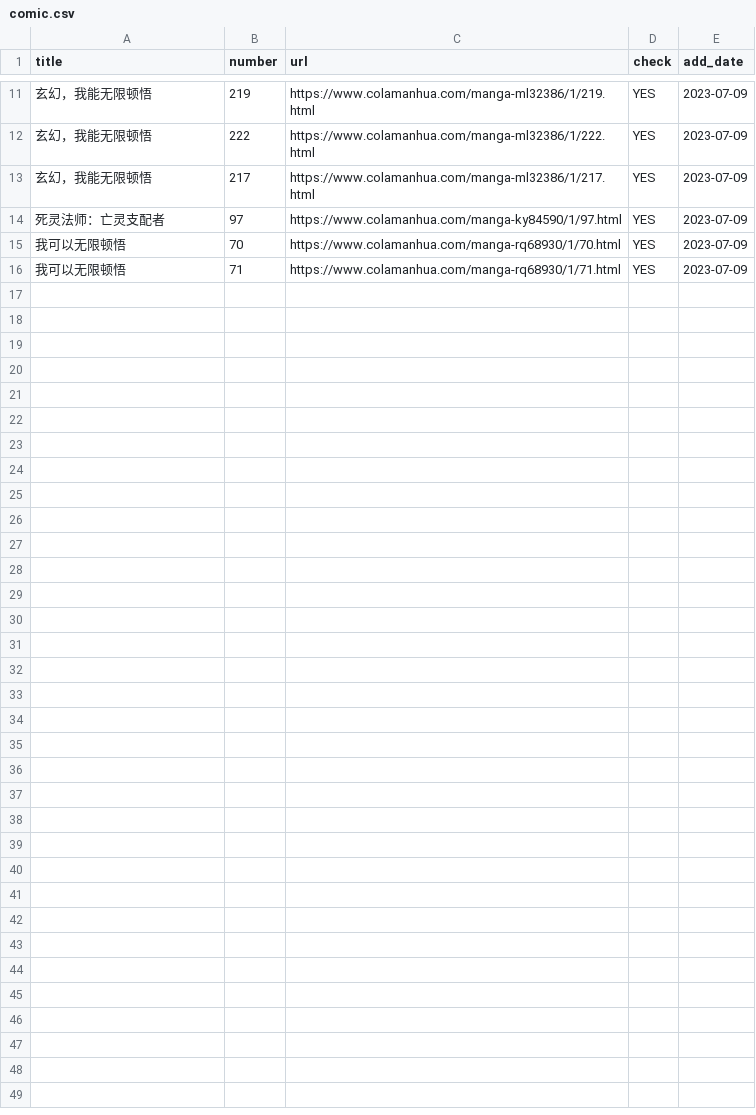
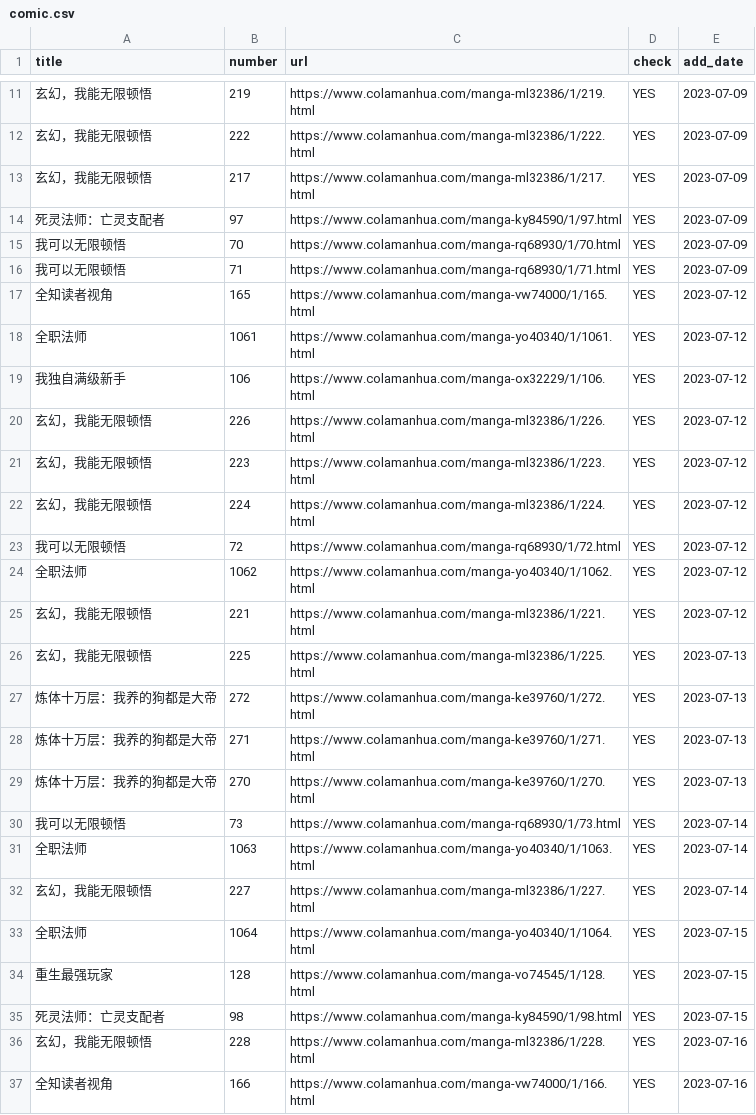
Before and after one commit to 1daniel3333/blog, a CSV file: comic.csv, drawn as a sheet; only a part is shown, gaps mark what is left out.

```diff
--- a/comic.csv
+++ b/comic.csv
@@ -16 +16,22 @@
 我可以无限顿悟,71,https://www.colamanhua.com/manga-rq68930/1/71.html,YES,2023-07-09
+全知读者视角,165,https://www.colamanhua.com/manga-vw74000/1/165.html,YES,2023-07-12
+全职法师,1061,https://www.colamanhua.com/manga-yo40340/1/1061.html,YES,2023-07-12
+我独自满级新手,106,https://www.colamanhua.com/manga-ox32229/1/106.html,YES,2023-07-12
+玄幻，我能无限顿悟,226,https://www.colamanhua.com/manga-ml32386/1/226.html,YES,2023-07-12
+玄幻，我能无限顿悟,223,https://www.colamanhua.com/manga-ml32386/1/223.html,YES,2023-07-12
+玄幻，我能无限顿悟,224,https://www.colamanhua.com/manga-ml32386/1/224.html,YES,2023-07-12
+我可以无限顿悟,72,https://www.colamanhua.com/manga-rq68930/1/72.html,YES,2023-07-12
+全职法师,1062,https://www.colamanhua.com/manga-yo40340/1/1062.html,YES,2023-07-12
+玄幻，我能无限顿悟,221,https://www.colamanhua.com/manga-ml32386/1/221.html,YES,2023-07-12
+玄幻，我能无限顿悟,225,https://www.colamanhua.com/manga-ml32386/1/225.html,YES,2023-07-13
+炼体十万层：我养的狗都是大帝,272,https://www.colamanhua.com/manga-ke39760/1/272.html,YES,2023-07-13
+炼体十万层：我养的狗都是大帝,271,https://www.colamanhua.com/manga-ke39760/1/271.html,YES,2023-07-13
+炼体十万层：我养的狗都是大帝,270,https://www.colamanhua.com/manga-ke39760/1/270.html,YES,2023-07-13
+我可以无限顿悟,73,https://www.colamanhua.com/manga-rq68930/1/73.html,YES,2023-07-14
+全职法师,1063,https://www.colamanhua.com/manga-yo40340/1/1063.html,YES,2023-07-14
+玄幻，我能无限顿悟,227,https://www.colamanhua.com/manga-ml32386/1/227.html,YES,2023-07-14
+全职法师,1064,https://www.colamanhua.com/manga-yo40340/1/1064.html,YES,2023-07-15
+重生最强玩家,128,https://www.colamanhua.com/manga-vo74545/1/128.html,YES,2023-07-15
+死灵法师：亡灵支配者,98,https://www.colamanhua.com/manga-ky84590/1/98.html,YES,2023-07-15
+玄幻，我能无限顿悟,228,https://www.colamanhua.com/manga-ml32386/1/228.html,YES,2023-07-16
+全知读者视角,166,https://www.colamanhua.com/manga-vw74000/1/166.html,YES,2023-07-16
```
Also changed, not shown: 1 other file.
